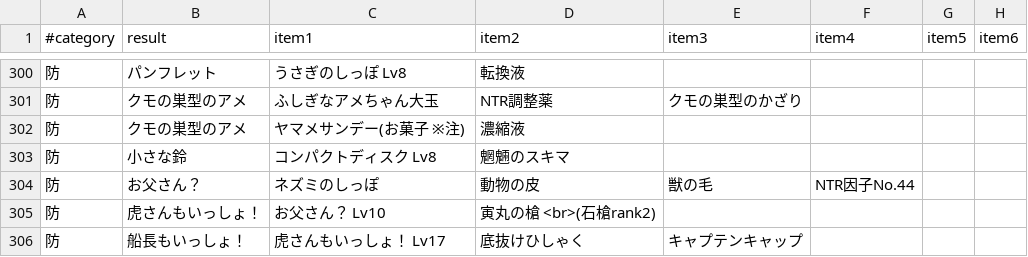
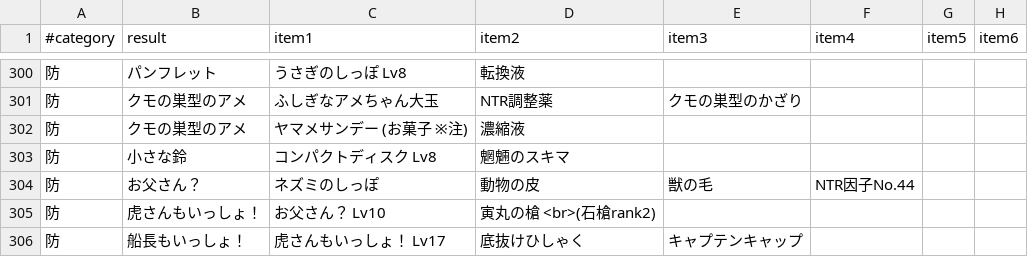
Before and after one commit to mhatayama/fushigen-todr-recipe, a CSV file: database/recipes-crafting.csv, drawn as a sheet; only a part is shown, gaps mark what is left out.

Commit message:
レシピ微修正

```diff
--- a/database/recipes-crafting.csv
+++ b/database/recipes-crafting.csv
@@ -301,3 +301,3 @@
 防,クモの巣型のアメ,ふしぎなアメちゃん大玉,NTR調整薬,クモの巣型のかざり,,,
-防,クモの巣型のアメ,ヤマメサンデー(お菓子 ※注),濃縮液,,,,
+防,クモの巣型のアメ,ヤマメサンデー (お菓子 ※注),濃縮液,,,,
 防,小さな鈴,コンパクトディスク Lv8,魍魎のスキマ,,,,
```
